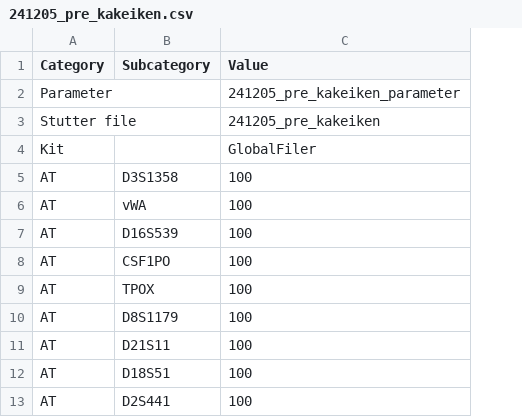
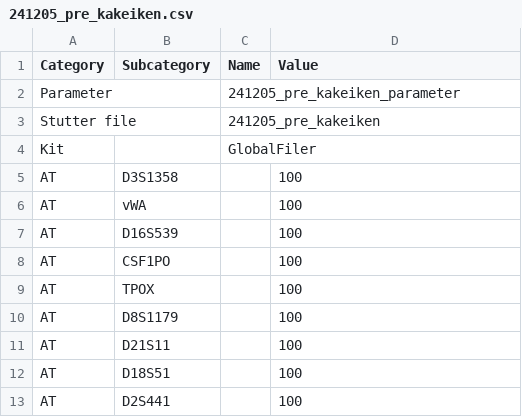
Before and after one commit to manabe0322/KongohPlus, a CSV file: inst/extdata/anameth/241205_pre_kakeiken.csv, drawn as a sheet; only a part is shown; addresses are those after the commit; the diff names each change by its address in the sheet, - before the commit and + after, or states it on an @@ line.

```diff
--- a/inst/extdata/anameth/241205_pre_kakeiken.csv
+++ b/inst/extdata/anameth/241205_pre_kakeiken.csv
+column C (Name), rows 2-4: 241205_pre_kakeiken_parameter | 241205_pre_kakeiken | GlobalFiler
-D2 (Value): 241205_pre_kakeiken_parameter
+D2 (Value): (empty)
-D3 (Value): 241205_pre_kakeiken
+D3 (Value): (empty)
-D4 (Value): GlobalFiler
+D4 (Value): (empty)
```
Also changed, not shown: 4 other files.
